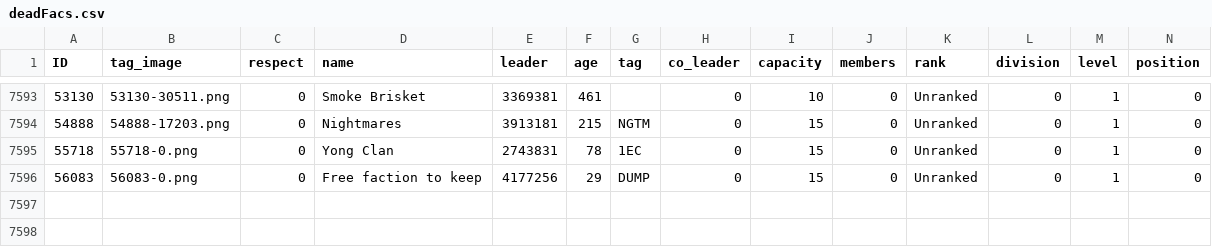
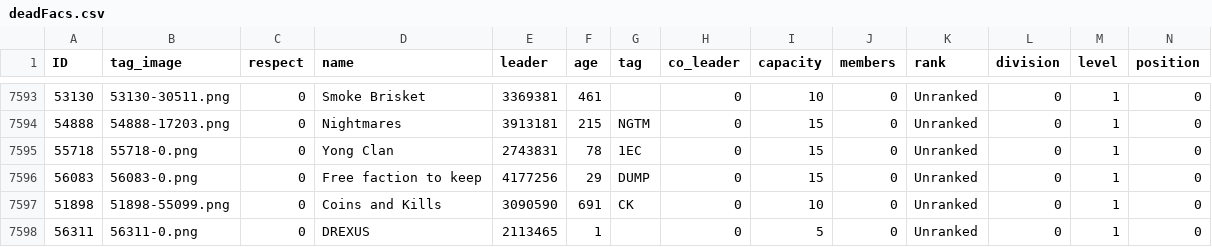
Before and after one commit to algisk/algisk.github.io, a CSV file: deadFacs.csv, drawn as a sheet; only a part is shown, gaps mark what is left out; rows hold the shown columns only; the diff names each change by its address in the sheet, - before the commit and + after, or states it on an @@ line.

```diff
--- a/deadFacs.csv
+++ b/deadFacs.csv
+row 7597: 51898 | 51898-55099.png | 0 | Coins and Kills | 3090590 | 691 | CK | 0 | 10 | 0 | Unranked | 0 | 1 | 0
+row 7598: 56311 | 56311-0.png | 0 | DREXUS | 2113465 | 1 |  | 0 | 5 | 0 | Unranked | 0 | 1 | 0
```
Also changed, not shown: 3 other files.
